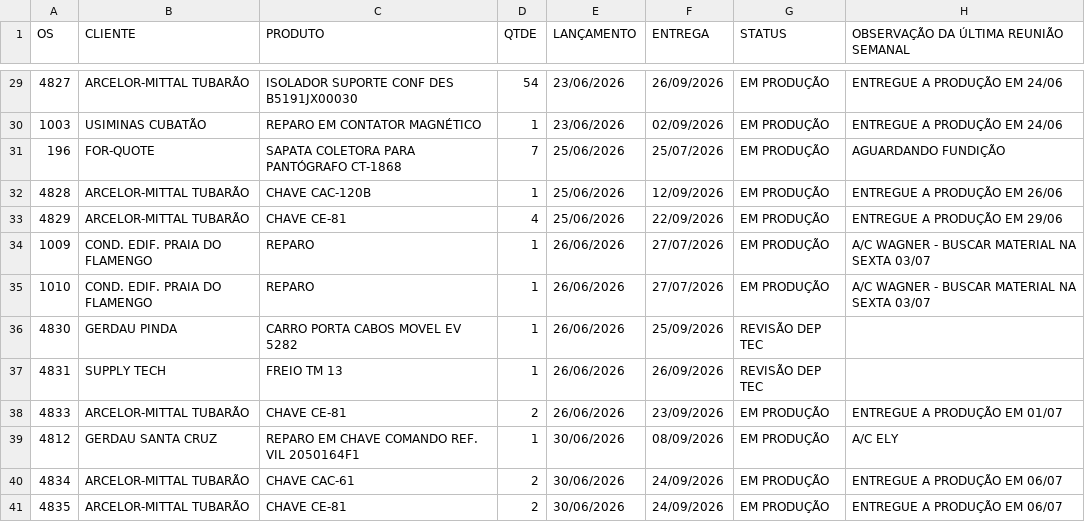
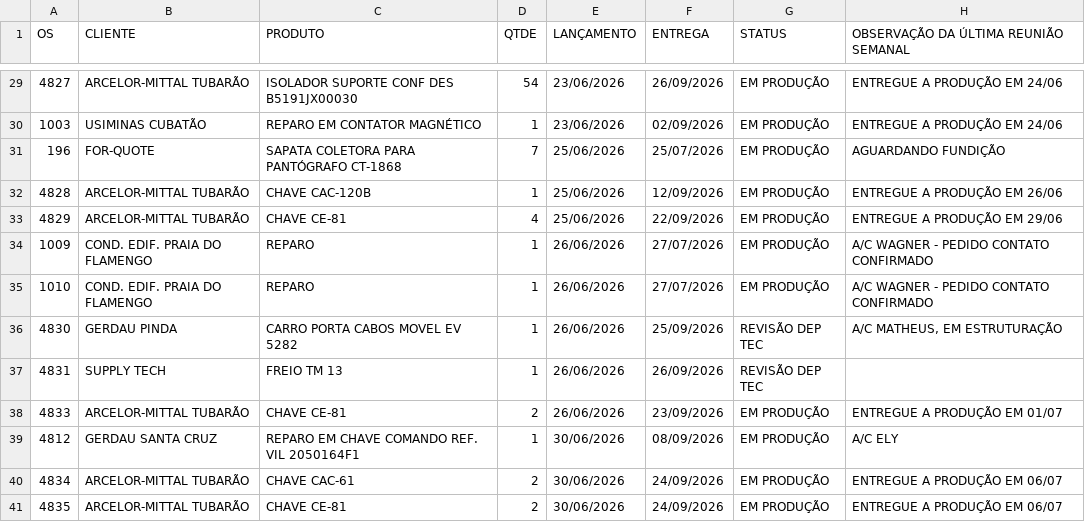
Before and after one commit to MatheusFuccio/controle-producao-v3, a CSV file: dados.csv, drawn as a sheet; only a part is shown, gaps mark what is left out; the diff covers the shown part only.

```diff
--- a/dados.csv
+++ b/dados.csv
@@ -33,5 +33,5 @@
 4829;ARCELOR-MITTAL TUBARÃO;CHAVE CE-81;4;25/06/2026;22/09/2026;EM PRODUÇÃO;ENTREGUE A PRODUÇÃO EM 29/06
-1009;COND. EDIF. PRAIA DO FLAMENGO;REPARO;1;26/06/2026;27/07/2026;EM PRODUÇÃO;A/C WAGNER - BUSCAR MATERIAL NA SEXTA 03/07
-1010;COND. EDIF. PRAIA DO FLAMENGO;REPARO;1;26/06/2026;27/07/2026;EM PRODUÇÃO;A/C WAGNER - BUSCAR MATERIAL NA SEXTA 03/07
-4830;GERDAU PINDA;CARRO PORTA CABOS MOVEL EV 5282;1;26/06/2026;25/09/2026;REVISÃO DEP TEC;
+1009;COND. EDIF. PRAIA DO FLAMENGO;REPARO;1;26/06/2026;27/07/2026;EM PRODUÇÃO;A/C WAGNER - PEDIDO CONTATO CONFIRMADO
+1010;COND. EDIF. PRAIA DO FLAMENGO;REPARO;1;26/06/2026;27/07/2026;EM PRODUÇÃO;A/C WAGNER - PEDIDO CONTATO CONFIRMADO
+4830;GERDAU PINDA;CARRO PORTA CABOS MOVEL EV 5282;1;26/06/2026;25/09/2026;REVISÃO DEP TEC;A/C MATHEUS, EM ESTRUTURAÇÃO
 4831;SUPPLY TECH;FREIO TM 13;1;26/06/2026;26/09/2026;REVISÃO DEP TEC;
```
Also changed, not shown: 21 edited cells elsewhere in this file.
